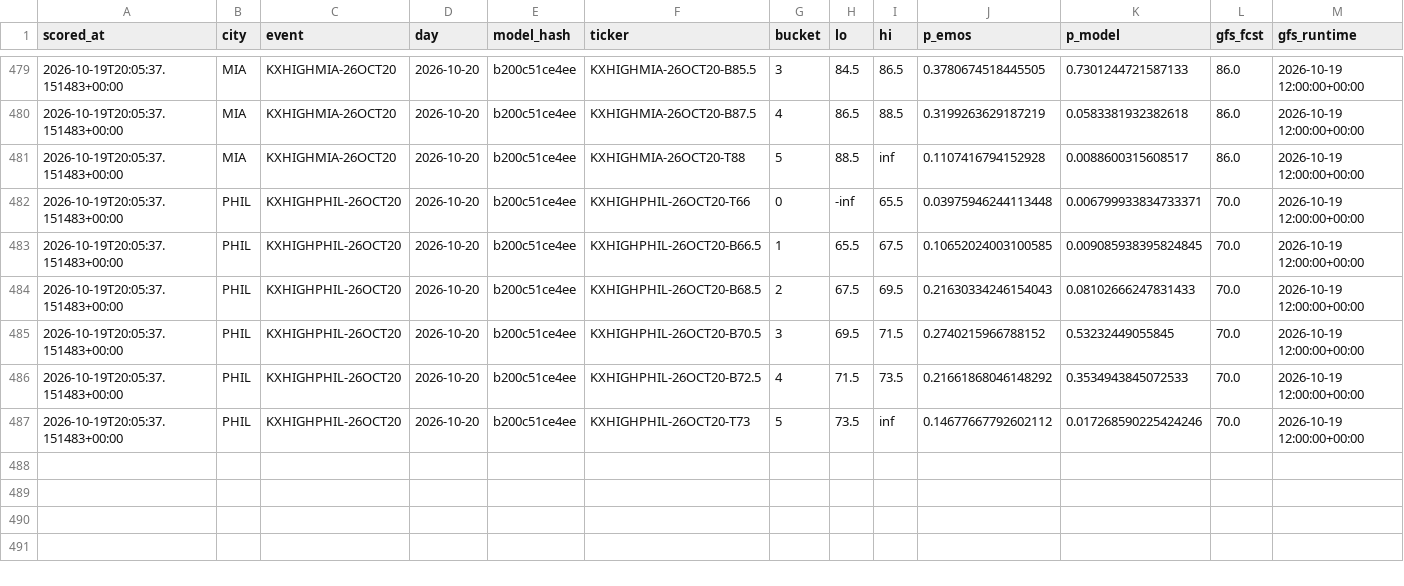
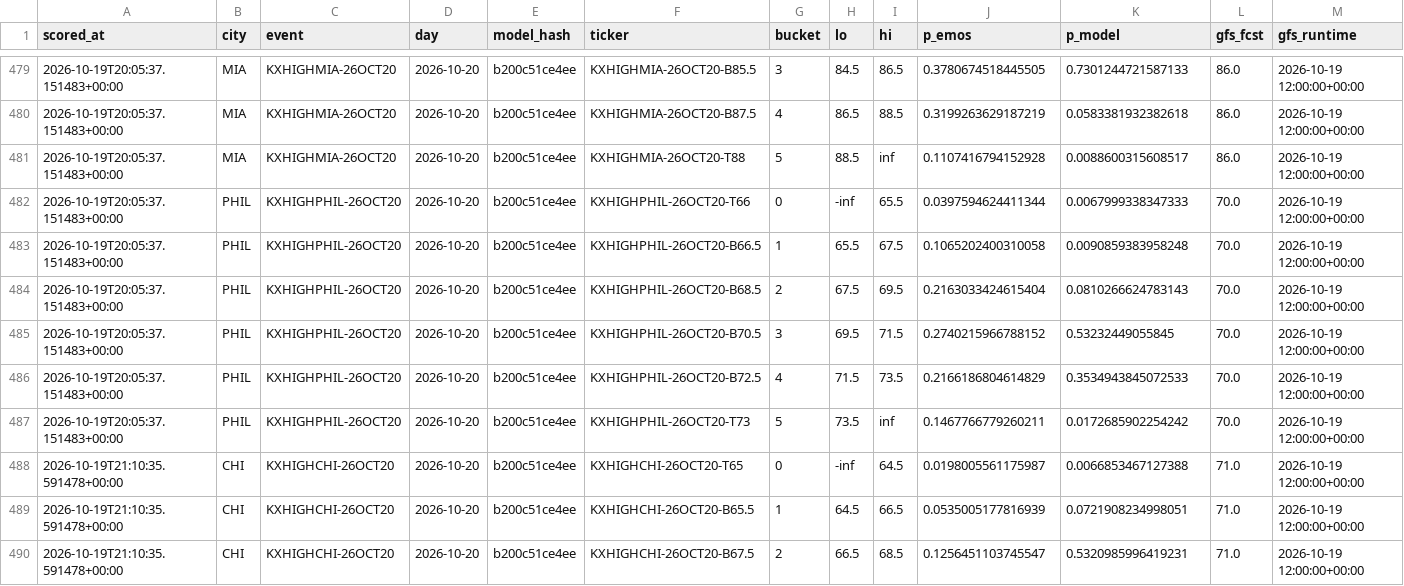
Before and after one commit to physicalreasoning/isotherm, a CSV file: predictions.csv, drawn as a sheet; only a part is shown, gaps mark what is left out; the diff covers the shown part only.

```diff
--- a/predictions.csv
+++ b/predictions.csv
@@ -481,7 +481,10 @@ scored_at,city,event,day,model_hash,ticker,bucket,lo,hi,p_emos,p_model,gfs_fcst,
 2026-10-19T20:05:37.151483+00:00,MIA,KXHIGHMIA-26OCT20,2026-10-20,b200c51ce4ee,KXHIGHMIA-26OCT20-T88,5,88.5,inf,0.1107416794152928,0.0088600315608517,86.0,2026-10-19 12:00:00+00:00
-2026-10-19T20:05:37.151483+00:00,PHIL,KXHIGHPHIL-26OCT20,2026-10-20,b200c51ce4ee,KXHIGHPHIL-26OCT20-T66,0,-inf,65.5,0.03975946244113448,0.006799933834733371,70.0,2026-10-19 12:00:00+00:00
-2026-10-19T20:05:37.151483+00:00,PHIL,KXHIGHPHIL-26OCT20,2026-10-20,b200c51ce4ee,KXHIGHPHIL-26OCT20-B66.5,1,65.5,67.5,0.10652024003100585,0.009085938395824845,70.0,2026-10-19 12:00:00+00:00
-2026-10-19T20:05:37.151483+00:00,PHIL,KXHIGHPHIL-26OCT20,2026-10-20,b200c51ce4ee,KXHIGHPHIL-26OCT20-B68.5,2,67.5,69.5,0.21630334246154043,0.08102666247831433,70.0,2026-10-19 12:00:00+00:00
+2026-10-19T20:05:37.151483+00:00,PHIL,KXHIGHPHIL-26OCT20,2026-10-20,b200c51ce4ee,KXHIGHPHIL-26OCT20-T66,0,-inf,65.5,0.0397594624411344,0.0067999338347333,70.0,2026-10-19 12:00:00+00:00
+2026-10-19T20:05:37.151483+00:00,PHIL,KXHIGHPHIL-26OCT20,2026-10-20,b200c51ce4ee,KXHIGHPHIL-26OCT20-B66.5,1,65.5,67.5,0.1065202400310058,0.0090859383958248,70.0,2026-10-19 12:00:00+00:00
+2026-10-19T20:05:37.151483+00:00,PHIL,KXHIGHPHIL-26OCT20,2026-10-20,b200c51ce4ee,KXHIGHPHIL-26OCT20-B68.5,2,67.5,69.5,0.2163033424615404,0.0810266624783143,70.0,2026-10-19 12:00:00+00:00
 2026-10-19T20:05:37.151483+00:00,PHIL,KXHIGHPHIL-26OCT20,2026-10-20,b200c51ce4ee,KXHIGHPHIL-26OCT20-B70.5,3,69.5,71.5,0.2740215966788152,0.53232449055845,70.0,2026-10-19 12:00:00+00:00
-2026-10-19T20:05:37.151483+00:00,PHIL,KXHIGHPHIL-26OCT20,2026-10-20,b200c51ce4ee,KXHIGHPHIL-26OCT20-B72.5,4,71.5,73.5,0.21661868046148292,0.3534943845072533,70.0,2026-10-19 12:00:00+00:00
-2026-10-19T20:05:37.151483+00:00,PHIL,KXHIGHPHIL-26OCT20,2026-10-20,b200c51ce4ee,KXHIGHPHIL-26OCT20-T73,5,73.5,inf,0.14677667792602112,0.017268590225424246,70.0,2026-10-19 12:00:00+00:00
+2026-10-19T20:05:37.151483+00:00,PHIL,KXHIGHPHIL-26OCT20,2026-10-20,b200c51ce4ee,KXHIGHPHIL-26OCT20-B72.5,4,71.5,73.5,0.2166186804614829,0.3534943845072533,70.0,2026-10-19 12:00:00+00:00
+2026-10-19T20:05:37.151483+00:00,PHIL,KXHIGHPHIL-26OCT20,2026-10-20,b200c51ce4ee,KXHIGHPHIL-26OCT20-T73,5,73.5,inf,0.1467766779260211,0.0172685902254242,70.0,2026-10-19 12:00:00+00:00
+2026-10-19T21:10:35.591478+00:00,CHI,KXHIGHCHI-26OCT20,2026-10-20,b200c51ce4ee,KXHIGHCHI-26OCT20-T65,0,-inf,64.5,0.0198005561175987,0.0066853467127388,71.0,2026-10-19 12:00:00+00:00
+2026-10-19T21:10:35.591478+00:00,CHI,KXHIGHCHI-26OCT20,2026-10-20,b200c51ce4ee,KXHIGHCHI-26OCT20-B65.5,1,64.5,66.5,0.0535005177816939,0.0721908234998051,71.0,2026-10-19 12:00:00+00:00
+2026-10-19T21:10:35.591478+00:00,CHI,KXHIGHCHI-26OCT20,2026-10-20,b200c51ce4ee,KXHIGHCHI-26OCT20-B67.5,2,66.5,68.5,0.1256451103745547,0.5320985996419231,71.0,2026-10-19 12:00:00+00:00
```
Also changed, not shown: 9 added rows elsewhere in this file, runs.csv, trades.csv, 1 other file.
